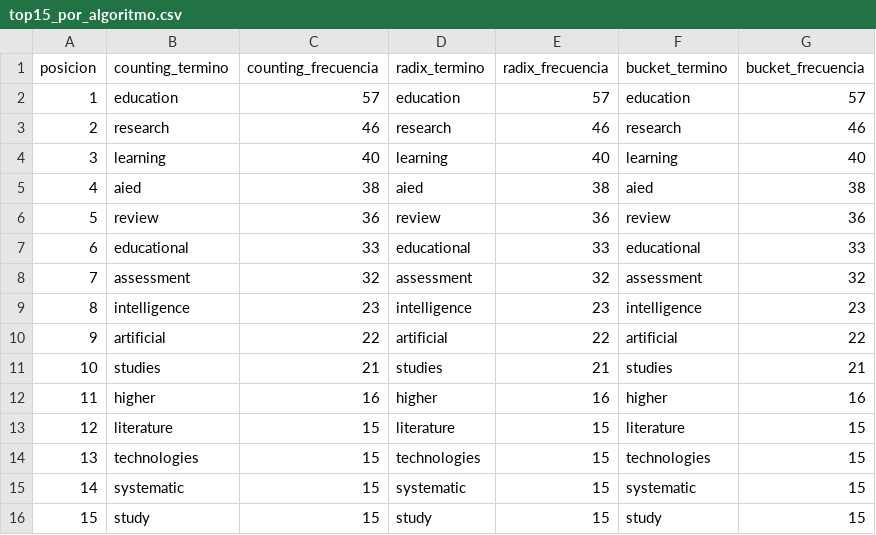
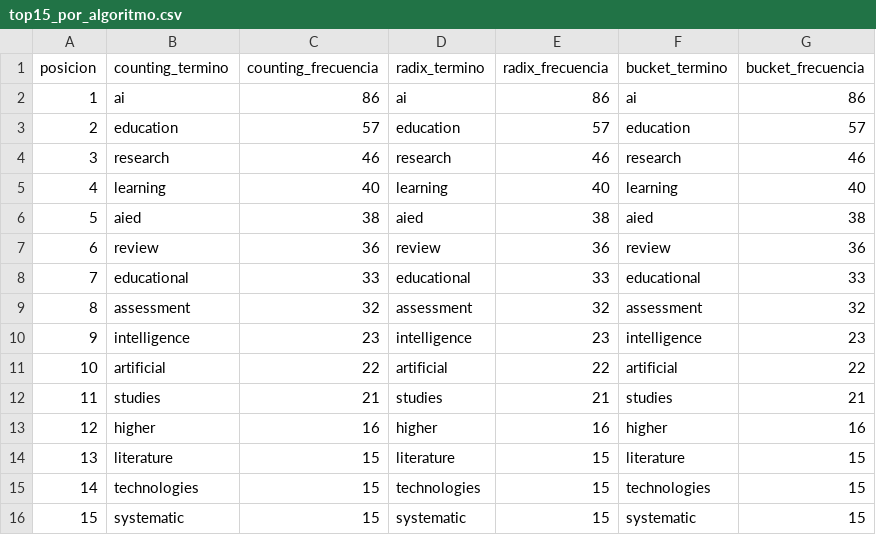
Before and after one commit to CIRCA2004/seguimiento-analisis-algoritmos, a CSV file: resultados/top15_por_algoritmo.csv, drawn as a sheet; removed rows and columns are numbered as before the commit, all else as after; the diff names each change by its address in the sheet, - before the commit and + after, or states it on an @@ line.

Commit message:
Conservar AI en el análisis de términos
Se permite mantener «AI» pese al filtro de longitud mínima y se documenta su normalización a «ai». Se actualizan las pruebas y los resultados del corpus, incluidos los rankings y las gráficas.

```diff
--- a/resultados/top15_por_algoritmo.csv
+++ b/resultados/top15_por_algoritmo.csv
+row 2: 1 | ai | 86 | ai | 86 | ai | 86
@@ column A (posicion) renumbered between rows 3 and 16 @@
-row 16: 15 | study | 15 | study | 15 | study | 15
```
Also changed, not shown: resultados/estado_articulos.csv, resultados/frecuencias_ordenadas.csv, 8 other files.
